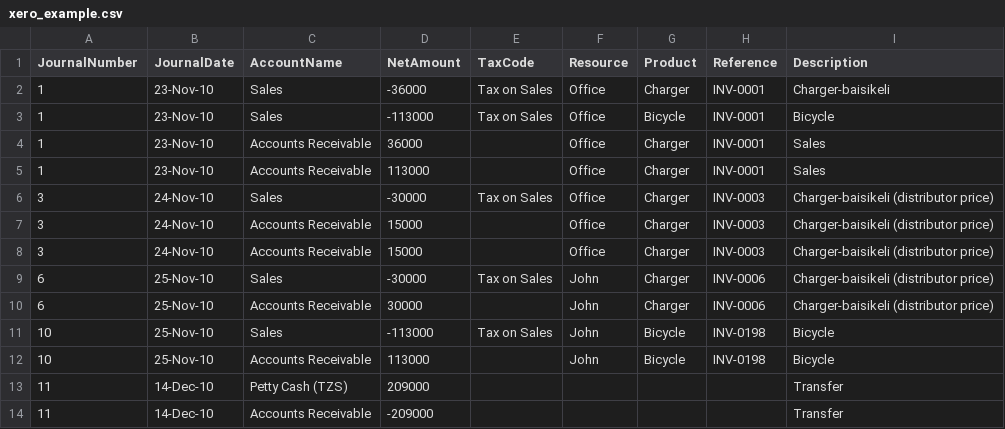
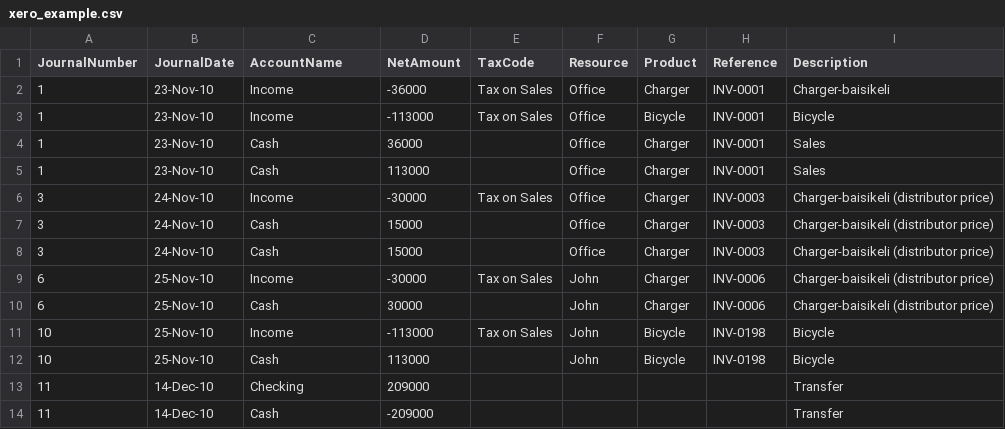
Before and after one commit to reubano/csv2ofx, a CSV file: examples/xero_example.csv, drawn as a sheet.

```diff
--- a/examples/xero_example.csv
+++ b/examples/xero_example.csv
@@ -1,14 +1,14 @@
 JournalNumber,JournalDate,AccountName,NetAmount,TaxCode,Resource,Product,Reference,Description
-1,23-Nov-10,Sales,-36000,Tax on Sales,Office,Charger,INV-0001,Charger-baisikeli
-1,23-Nov-10,Sales,-113000,Tax on Sales,Office,Bicycle,INV-0001,Bicycle
-1,23-Nov-10,Accounts Receivable,36000,,Office,Charger,INV-0001,Sales
-1,23-Nov-10,Accounts Receivable,113000,,Office,Charger,INV-0001,Sales
-3,24-Nov-10,Sales,-30000,Tax on Sales,Office,Charger,INV-0003,Charger-baisikeli (distributor price)
-3,24-Nov-10,Accounts Receivable,15000,,Office,Charger,INV-0003,Charger-baisikeli (distributor price)
-3,24-Nov-10,Accounts Receivable,15000,,Office,Charger,INV-0003,Charger-baisikeli (distributor price)
-6,25-Nov-10,Sales,-30000,Tax on Sales,John,Charger,INV-0006,Charger-baisikeli (distributor price)
-6,25-Nov-10,Accounts Receivable,30000,,John,Charger,INV-0006,Charger-baisikeli (distributor price)
-10,25-Nov-10,Sales,-113000,Tax on Sales,John,Bicycle,INV-0198,Bicycle
-10,25-Nov-10,Accounts Receivable,113000,,John,Bicycle,INV-0198,Bicycle
-11,14-Dec-10,Petty Cash (TZS),209000,,,,,Transfer
-11,14-Dec-10,Accounts Receivable,-209000,,,,,Transfer
+1,23-Nov-10,Income,-36000,Tax on Sales,Office,Charger,INV-0001,Charger-baisikeli
+1,23-Nov-10,Income,-113000,Tax on Sales,Office,Bicycle,INV-0001,Bicycle
+1,23-Nov-10,Cash,36000,,Office,Charger,INV-0001,Sales
+1,23-Nov-10,Cash,113000,,Office,Charger,INV-0001,Sales
+3,24-Nov-10,Income,-30000,Tax on Sales,Office,Charger,INV-0003,Charger-baisikeli (distributor price)
+3,24-Nov-10,Cash,15000,,Office,Charger,INV-0003,Charger-baisikeli (distributor price)
+3,24-Nov-10,Cash,15000,,Office,Charger,INV-0003,Charger-baisikeli (distributor price)
+6,25-Nov-10,Income,-30000,Tax on Sales,John,Charger,INV-0006,Charger-baisikeli (distributor price)
+6,25-Nov-10,Cash,30000,,John,Charger,INV-0006,Charger-baisikeli (distributor price)
+10,25-Nov-10,Income,-113000,Tax on Sales,John,Bicycle,INV-0198,Bicycle
+10,25-Nov-10,Cash,113000,,John,Bicycle,INV-0198,Bicycle
+11,14-Dec-10,Checking,209000,,,,,Transfer
+11,14-Dec-10,Cash,-209000,,,,,Transfer
```
Also changed, not shown: examples/custom_example.csv, 1 other file.
